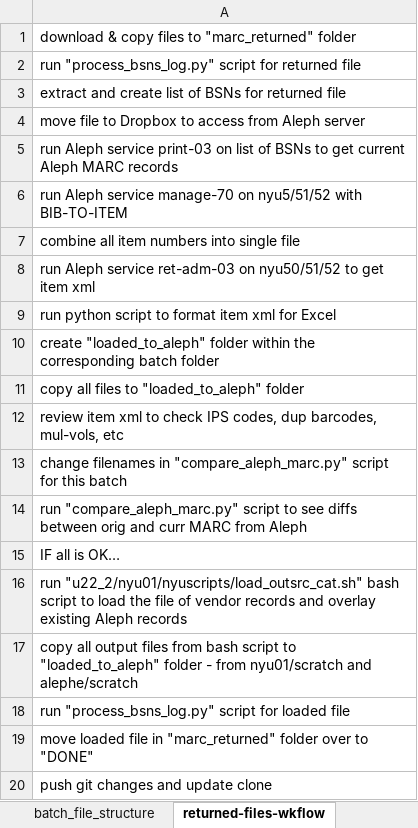
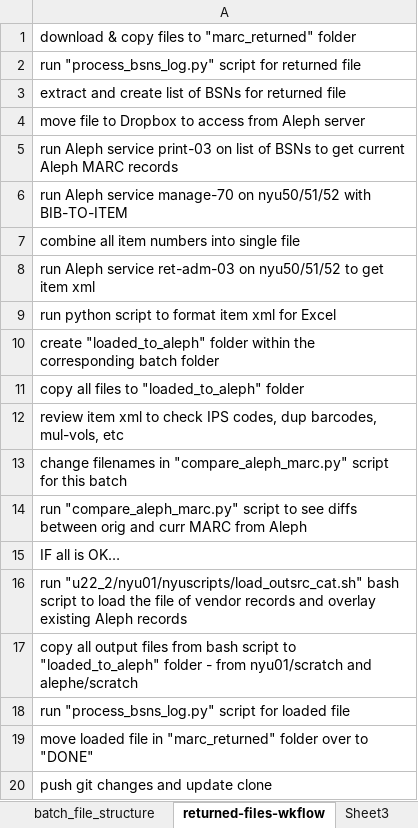
Before and after one commit to NYULibraries/karms-outsrc-cat, an Excel workbook: bin/TechPro Workflow-2015-diagram.xlsx, sheet returned-files-wkflow, drawn as a sheet; values as stored, in another font and other column widths than the file's, no borders; the diff names each change by its address in the sheet, - before the commit and + after, or states it on an @@ line.

Commit message:
Process and load returned TP file from 2016-09-12 - 50r

```diff
--- a/bin/TechPro Workflow-2015-diagram.xlsx (sheet returned-files-wkflow)
+++ b/bin/TechPro Workflow-2015-diagram.xlsx (sheet returned-files-wkflow)
+sheet tab: Sheet3
-A6: …manage-70 on nyu5/51/52 with BIB-TO-ITEM
+A6: …manage-70 on nyu50/51/52 with BIB-TO-ITEM
```
Also changed, not shown: 24 other files.
